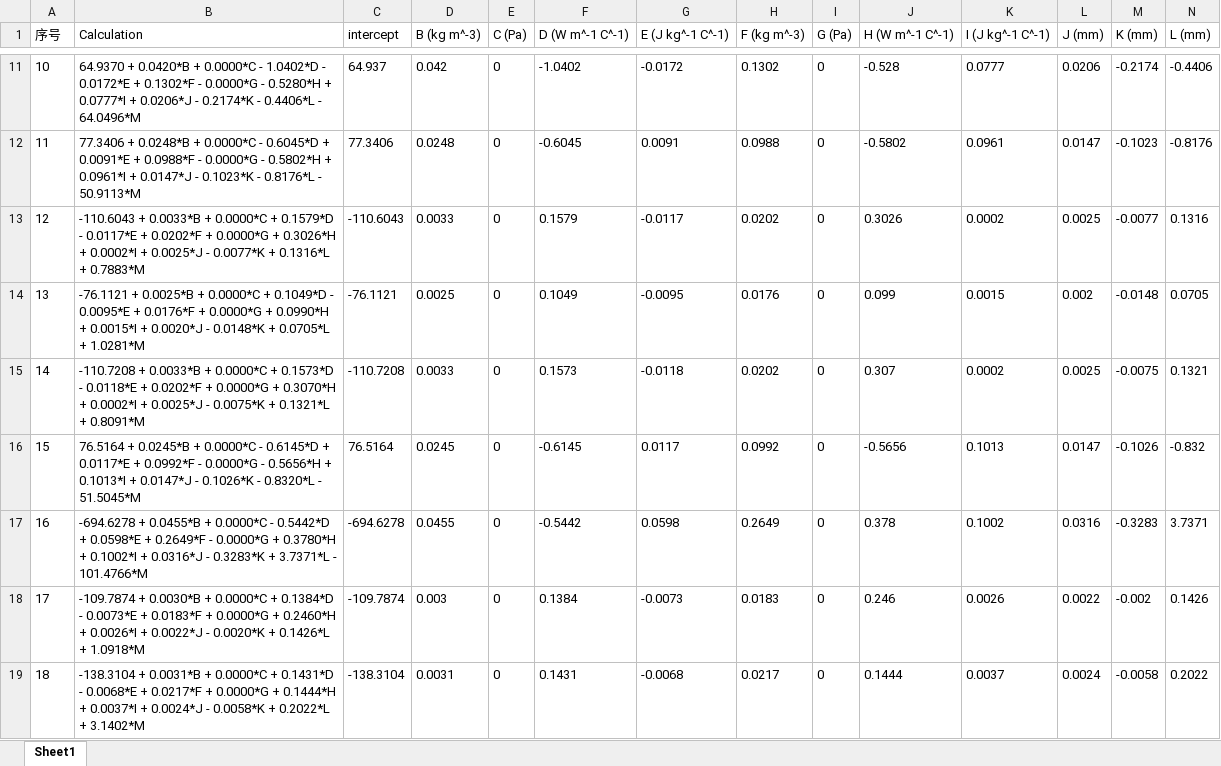
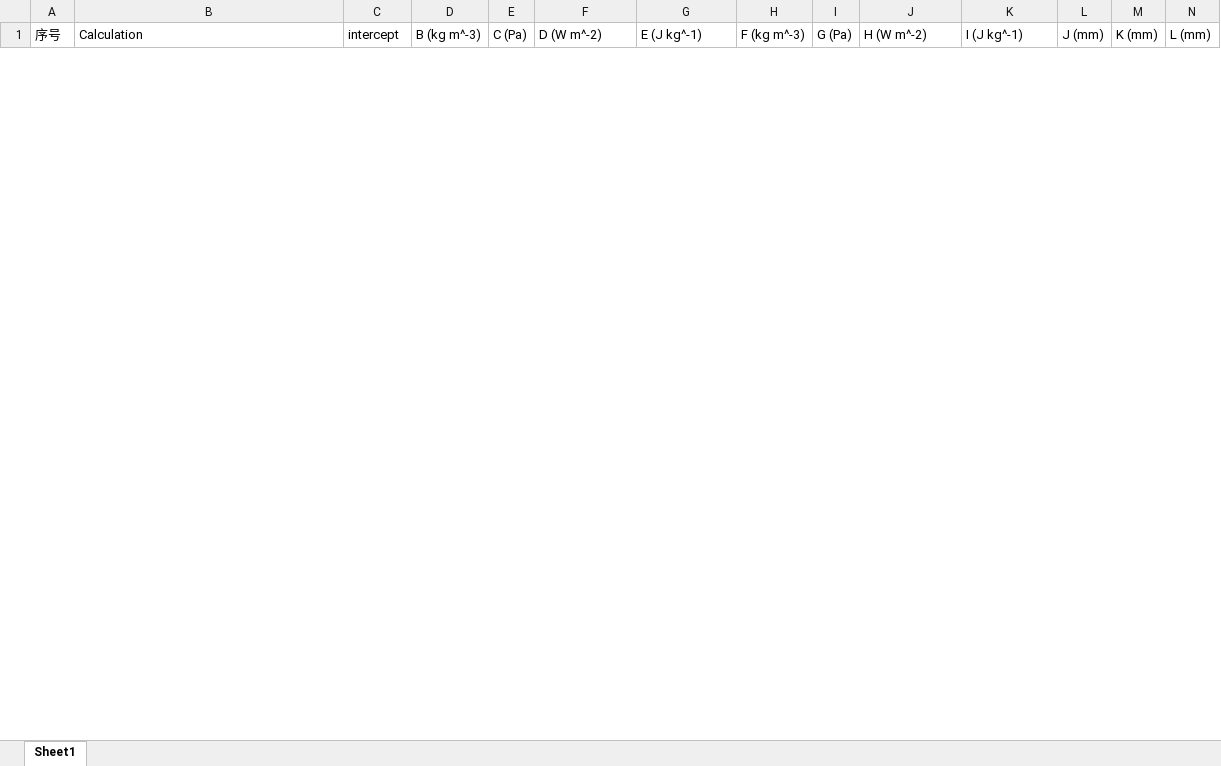
Before and after one commit to yuchengtong/GFApp, an Excel workbook: mainWidget/mainWidget/src/database/计算模型-慢速烤燃试验.xlsx, sheet Sheet1, drawn as a sheet; only a part is shown, gaps mark what is left out; values as stored, in another font and other column widths than the file's, no borders; removed rows and columns are numbered as before the commit, all else as after; rows hold the shown columns only; the diff covers the shown part only; the diff names each change by its address in the sheet, - before the commit and + after, or states it on an @@ line.

```diff
--- a/mainWidget/mainWidget/src/database/计算模型-慢速烤燃试验.xlsx (sheet Sheet1)
+++ b/mainWidget/mainWidget/src/database/计算模型-慢速烤燃试验.xlsx (sheet Sheet1)
-F1: D (W m^-1 C^-1)
+F1: D (W m^-2)
-G1: E (J kg^-1 C^-1)
+G1: E (J kg^-1)
-J1: H (W m^-1 C^-1)
+J1: H (W m^-2)
-K1: I (J kg^-1 C^-1)
+K1: I (J kg^-1)
-row 11: 10 | 64.9370 + 0.0420*B + 0.0000*C - 1.0402*D - 0.0172*E + 0.1302*F - 0.0000*G - 0.5280*H + 0.0777*I + 0.0206*J - 0.2174*K - 0.4406*L - 64.0496*M | 64.937 | 0.042 | 0 | -1.0402 | -0.0172 | 0.1302 | 0 | -0.528 | 0.0777 | 0.0206 | -0.2174 | -0.4406
-row 12: 11 | 77.3406 + 0.0248*B + 0.0000*C - 0.6045*D + 0.0091*E + 0.0988*F - 0.0000*G - 0.5802*H + 0.0961*I + 0.0147*J - 0.1023*K - 0.8176*L - 50.9113*M | 77.3406 | 0.0248 | 0 | -0.6045 | 0.0091 | 0.0988 | 0 | -0.5802 | 0.0961 | 0.0147 | -0.1023 | -0.8176
-row 13: 12 | -110.6043 + 0.0033*B + 0.0000*C + 0.1579*D - 0.0117*E + 0.0202*F + 0.0000*G + 0.3026*H + 0.0002*I + 0.0025*J - 0.0077*K + 0.1316*L + 0.7883*M | -110.6043 | 0.0033 | 0 | 0.1579 | -0.0117 | 0.0202 | 0 | 0.3026 | 0.0002 | 0.0025 | -0.0077 | 0.1316
-row 14: 13 | -76.1121 + 0.0025*B + 0.0000*C + 0.1049*D - 0.0095*E + 0.0176*F + 0.0000*G + 0.0990*H + 0.0015*I + 0.0020*J - 0.0148*K + 0.0705*L + 1.0281*M | -76.1121 | 0.0025 | 0 | 0.1049 | -0.0095 | 0.0176 | 0 | 0.099 | 0.0015 | 0.002 | -0.0148 | 0.0705
-row 15: 14 | -110.7208 + 0.0033*B + 0.0000*C + 0.1573*D - 0.0118*E + 0.0202*F + 0.0000*G + 0.3070*H + 0.0002*I + 0.0025*J - 0.0075*K + 0.1321*L + 0.8091*M | -110.7208 | 0.0033 | 0 | 0.1573 | -0.0118 | 0.0202 | 0 | 0.307 | 0.0002 | 0.0025 | -0.0075 | 0.1321
-row 16: 15 | 76.5164 + 0.0245*B + 0.0000*C - 0.6145*D + 0.0117*E + 0.0992*F - 0.0000*G - 0.5656*H + 0.1013*I + 0.0147*J - 0.1026*K - 0.8320*L - 51.5045*M | 76.5164 | 0.0245 | 0 | -0.6145 | 0.0117 | 0.0992 | 0 | -0.5656 | 0.1013 | 0.0147 | -0.1026 | -0.832
-row 17: 16 | -694.6278 + 0.0455*B + 0.0000*C - 0.5442*D + 0.0598*E + 0.2649*F - 0.0000*G + 0.3780*H + 0.1002*I + 0.0316*J - 0.3283*K + 3.7371*L - 101.4766*M | -694.6278 | 0.0455 | 0 | -0.5442 | 0.0598 | 0.2649 | 0 | 0.378 | 0.1002 | 0.0316 | -0.3283 | 3.7371
-row 18: 17 | -109.7874 + 0.0030*B + 0.0000*C + 0.1384*D - 0.0073*E + 0.0183*F + 0.0000*G + 0.2460*H + 0.0026*I + 0.0022*J - 0.0020*K + 0.1426*L + 1.0918*M | -109.7874 | 0.003 | 0 | 0.1384 | -0.0073 | 0.0183 | 0 | 0.246 | 0.0026 | 0.0022 | -0.002 | 0.1426
-row 19: 18 | -138.3104 + 0.0031*B + 0.0000*C + 0.1431*D - 0.0068*E + 0.0217*F + 0.0000*G + 0.1444*H + 0.0037*I + 0.0024*J - 0.0058*K + 0.2022*L + 3.1402*M | -138.3104 | 0.0031 | 0 | 0.1431 | -0.0068 | 0.0217 | 0 | 0.1444 | 0.0037 | 0.0024 | -0.0058 | 0.2022
```
Also changed, not shown: 30 added rows and 31 removed rows elsewhere in this sheet, mainWidget/mainWidget/src/database/计算模型-快速烤燃试验.xlsx, mainWidget/mainWidget/src/database/计算模型-殉爆试验.xlsx, 2 other files.
